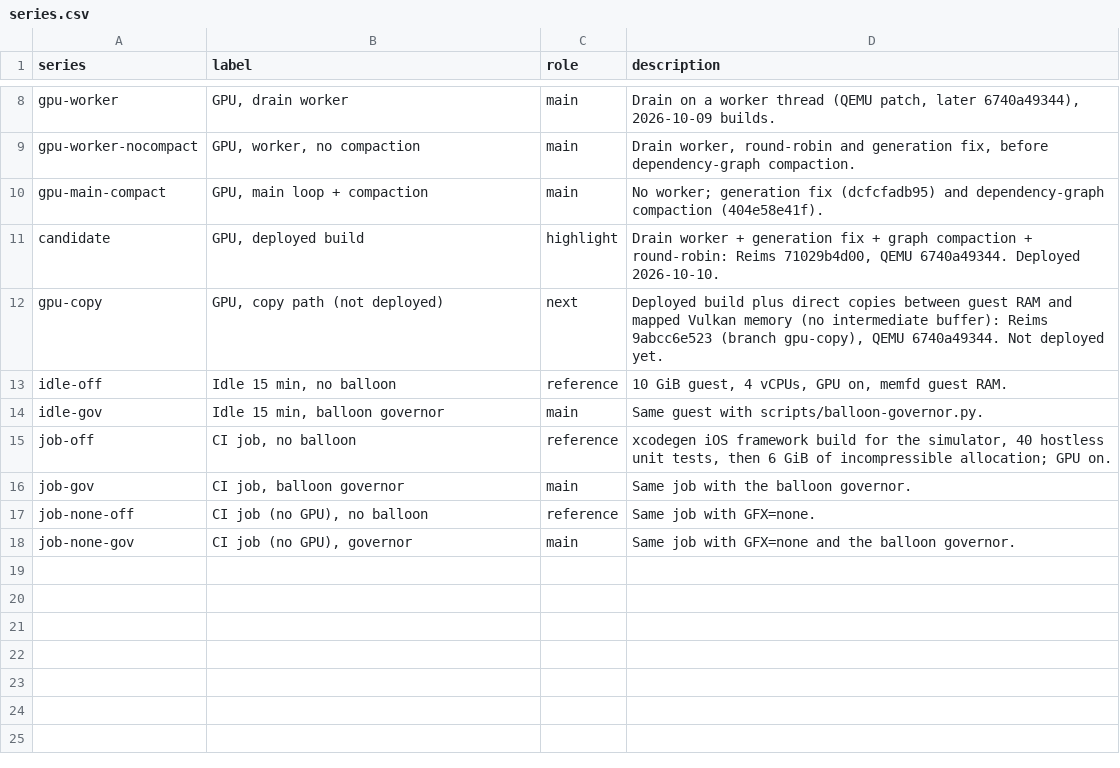
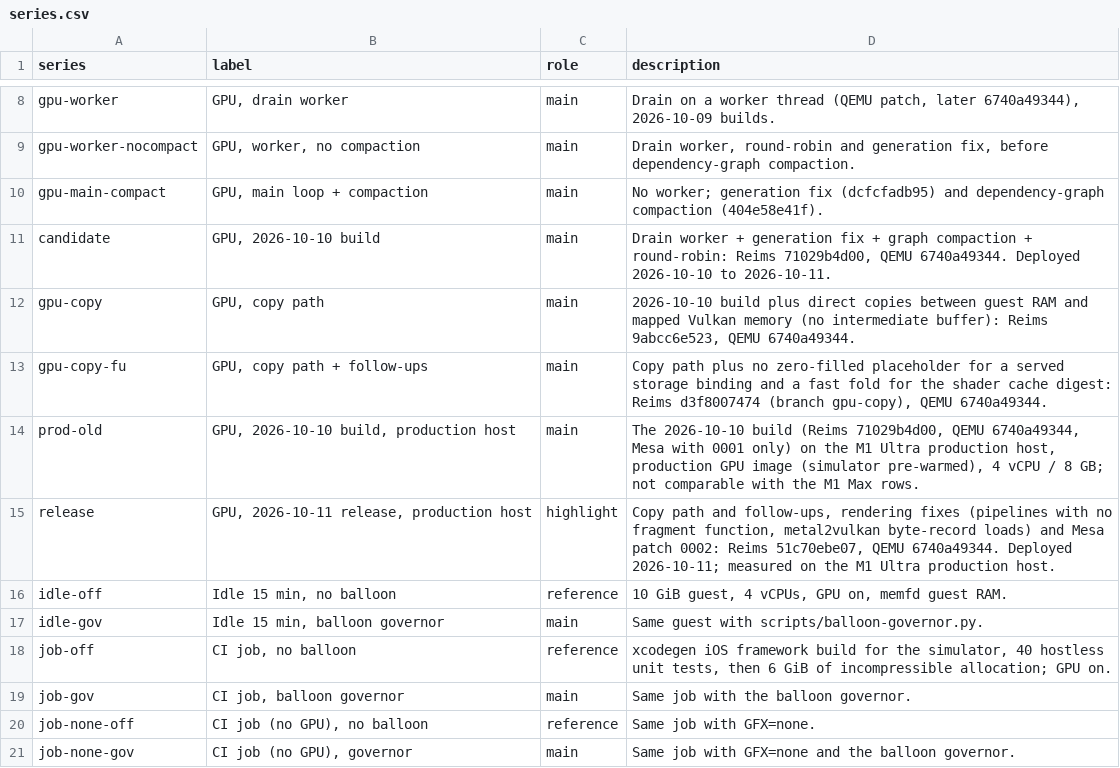
Before and after one commit to aquarat/apple-macos-arm64-vm-guest, a CSV file: docs/benchmarks/data/series.csv, drawn as a sheet; only a part is shown, gaps mark what is left out.

```diff
--- a/docs/benchmarks/data/series.csv
+++ b/docs/benchmarks/data/series.csv
@@ -10,4 +10,7 @@ gpu-worker-nocompact,"GPU, worker, no compaction",main,"Drain worker, round-robi
 gpu-main-compact,"GPU, main loop + compaction",main,"No worker; generation fix (dcfcfadb95) and dependency-graph compaction (404e58e41f)."
-candidate,"GPU, deployed build",highlight,"Drain worker + generation fix + graph compaction + round-robin: Reims 71029b4d00, QEMU 6740a49344. Deployed 2026-10-10."
-gpu-copy,"GPU, copy path (not deployed)",next,"Deployed build plus direct copies between guest RAM and mapped Vulkan memory (no intermediate buffer): Reims 9abcc6e523 (branch gpu-copy), QEMU 6740a49344. Not deployed yet."
+candidate,"GPU, 2026-10-10 build",main,"Drain worker + generation fix + graph compaction + round-robin: Reims 71029b4d00, QEMU 6740a49344. Deployed 2026-10-10 to 2026-10-11."
+gpu-copy,"GPU, copy path",main,"2026-10-10 build plus direct copies between guest RAM and mapped Vulkan memory (no intermediate buffer): Reims 9abcc6e523, QEMU 6740a49344."
+gpu-copy-fu,"GPU, copy path + follow-ups",main,"Copy path plus no zero-filled placeholder for a served storage binding and a fast fold for the shader cache digest: Reims d3f8007474 (branch gpu-copy), QEMU 6740a49344."
+prod-old,"GPU, 2026-10-10 build, production host",main,"The 2026-10-10 build (Reims 71029b4d00, QEMU 6740a49344, Mesa with 0001 only) on the M1 Ultra production host, production GPU image (simulator pre-warmed), 4 vCPU / 8 GB; not comparable with the M1 Max rows."
+release,"GPU, 2026-10-11 release, production host",highlight,"Copy path and follow-ups, rendering fixes (pipelines with no fragment function, metal2vulkan byte-record loads) and Mesa patch 0002: Reims 51c70ebe07, QEMU 6740a49344. Deployed 2026-10-11; measured on the M1 Ultra production host."
 idle-off,"Idle 15 min, no balloon",reference,"10 GiB guest, 4 vCPUs, GPU on, memfd guest RAM."
```
Also changed, not shown: docs/benchmarks/data/copy-path.csv, docs/benchmarks/data/drain.csv, 9 other files.
